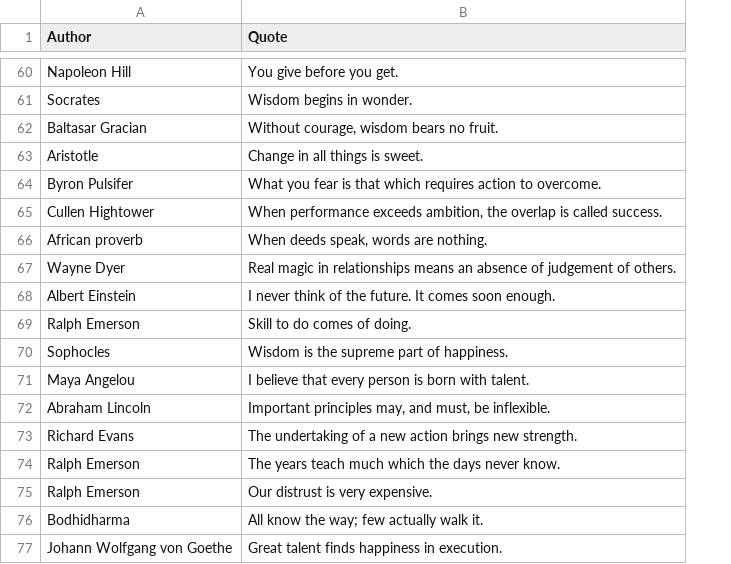
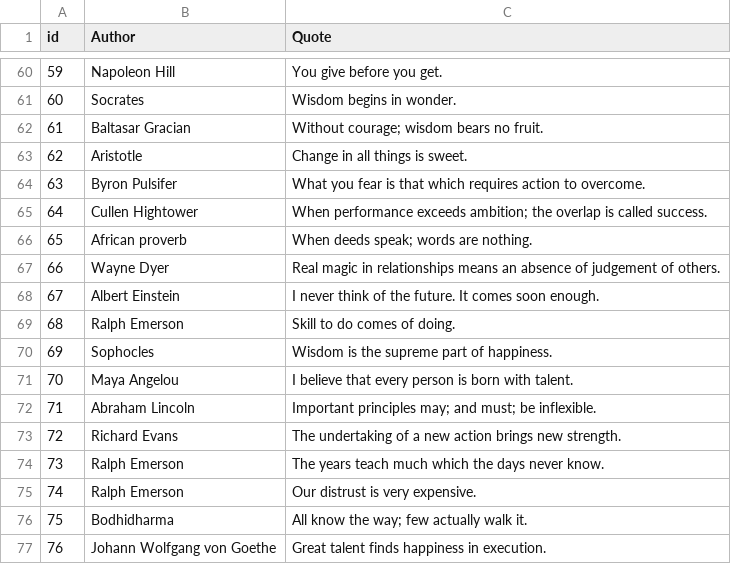
Before and after one commit to Syte1/DeskBuddy, a CSV file: quotes.csv, drawn as a sheet; only a part is shown, gaps mark what is left out; addresses are those after the commit; the diff covers the shown part only; the diff names each change by its address in the sheet, - before the commit and + after, or states it on an @@ line.

Commit message:
Add reading quote from Firestore

```diff
--- a/quotes.csv
+++ b/quotes.csv
+column A (id), rows 60-77: 59 | 60 | 61 | 62 | 63 | 64 | 65 | 66 | 67 | 68 | 69 | 70 | 71 | 72 | 73 | 74 | 75 | 76
-C62 (Quote): Without courage, wisdom bears no fruit.
+C62 (Quote): Without courage; wisdom bears no fruit.
-C65 (Quote): …performance exceeds ambition, the overlap…
+C65 (Quote): …performance exceeds ambition; the overlap…
-C66 (Quote): When deeds speak, words are nothing.
+C66 (Quote): When deeds speak; words are nothing.
-C72 (Quote): Important principles may, and must, be inflexible.
+C72 (Quote): Important principles may; and must; be inflexible.
```
Also changed, not shown: 19 edited cells elsewhere in this file, 1 other file.
